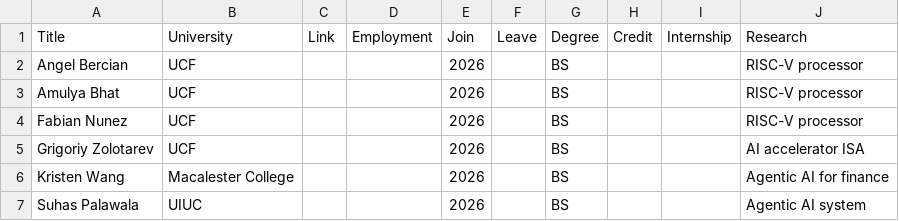
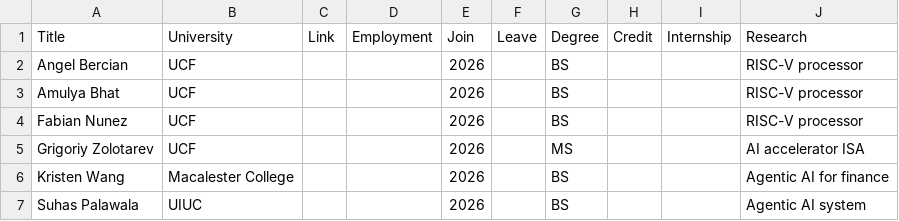
Before and after one commit to UnaryLab/unarylab.github.io, a CSV file: data/team.csv, drawn as a sheet; only a part is shown.

```diff
--- a/data/team.csv
+++ b/data/team.csv
@@ -4,3 +4,3 @@ Amulya Bhat,UCF,,,2026,,BS,,,RISC-V processor
 Fabian Nunez,UCF,,,2026,,BS,,,RISC-V processor
-Grigoriy Zolotarev,UCF,,,2026,,BS,,,AI accelerator ISA
+Grigoriy Zolotarev,UCF,,,2026,,MS,,,AI accelerator ISA
 Kristen Wang,Macalester College,,,2026,,BS,,,Agentic AI for finance
```
Also changed, not shown: 1 other file.
